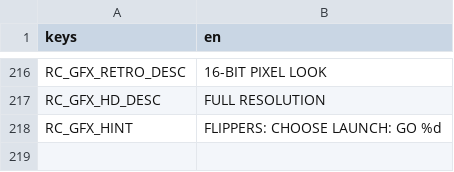
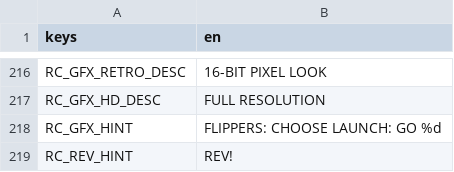
Before and after one commit to darkphoenixfox/PinGames, a CSV file: core/locale/strings.csv, drawn as a sheet; only a part is shown, gaps mark what is left out; the diff names each change by its address in the sheet, - before the commit and + after, or states it on an @@ line.

```diff
--- a/core/locale/strings.csv
+++ b/core/locale/strings.csv
+row 219: RC_REV_HINT | REV!
```
Also changed, not shown: 10 other files.
